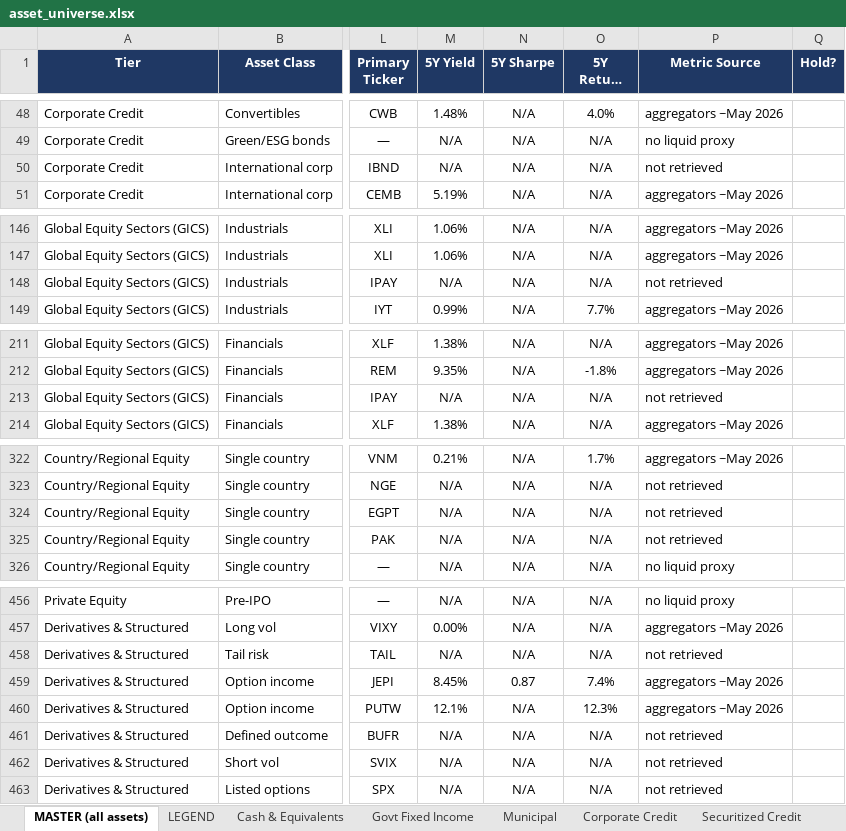
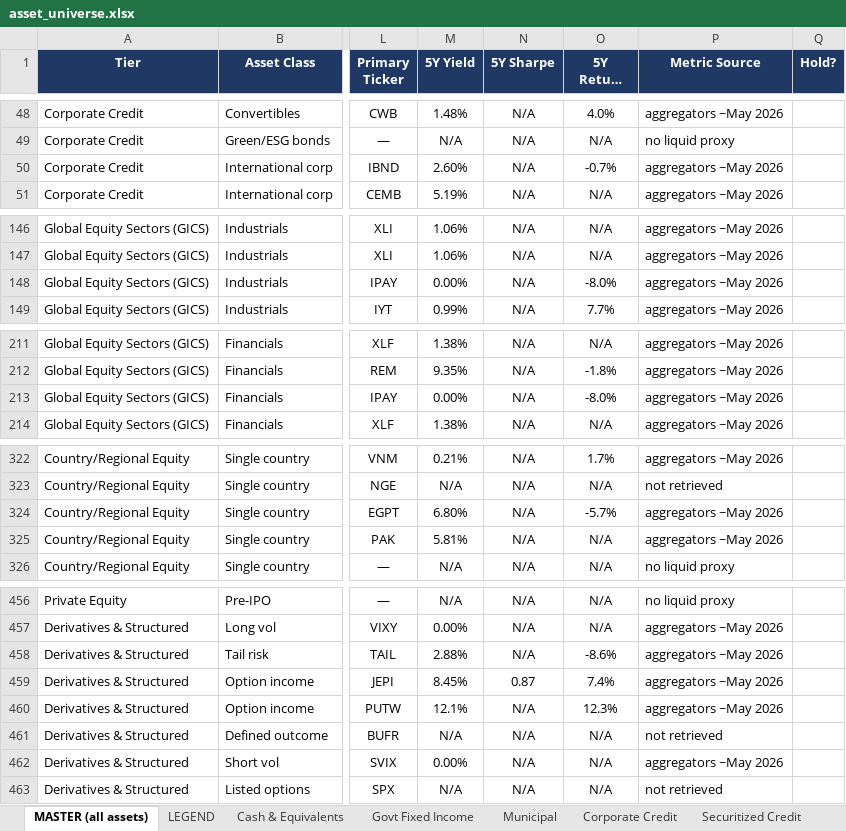
Before and after one commit to PawanAgarwal/phenixflow, an Excel workbook: research/asset-universe/asset_universe.xlsx, sheet MASTER (all assets), drawn as a sheet; only a part is shown, gaps mark what is left out; long unchanged cells end in …; values as stored, in another font and other column widths than the file's, no borders; the diff covers the shown part only; the diff names each change by its address in the sheet, - before the commit and + after, or states it on an @@ line.

```diff
--- a/research/asset-universe/asset_universe.xlsx (sheet MASTER (all assets))
+++ b/research/asset-universe/asset_universe.xlsx (sheet MASTER (all assets))
-M50 (5Y Yield): N/A
+M50 (5Y Yield): 2.60%
-O50 (5Y Return (CAGR)): N/A
+O50 (5Y Return (CAGR)): -0.7%
-P50 (Metric Source): not retrieved
+P50 (Metric Source): aggregators ~May 2026
-M148 (5Y Yield): N/A
+M148 (5Y Yield): 0.00%
-O148 (5Y Return (CAGR)): N/A
+O148 (5Y Return (CAGR)): -8.0%
-P148 (Metric Source): not retrieved
+P148 (Metric Source): aggregators ~May 2026
-M213 (5Y Yield): N/A
+M213 (5Y Yield): 0.00%
-O213 (5Y Return (CAGR)): N/A
+O213 (5Y Return (CAGR)): -8.0%
-P213 (Metric Source): not retrieved
+P213 (Metric Source): aggregators ~May 2026
-M324 (5Y Yield): N/A
+M324 (5Y Yield): 6.80%
-O324 (5Y Return (CAGR)): N/A
+O324 (5Y Return (CAGR)): -5.7%
-P324:P325 (Metric Source): not retrieved
+P324:P325 (Metric Source): aggregators ~May 2026
-M325 (5Y Yield): N/A
+M325 (5Y Yield): 5.81%
-M458 (5Y Yield): N/A
+M458 (5Y Yield): 2.88%
-O458 (5Y Return (CAGR)): N/A
+O458 (5Y Return (CAGR)): -8.6%
-P458 (Metric Source): not retrieved
+P458 (Metric Source): aggregators ~May 2026
-M462 (5Y Yield): N/A
+M462 (5Y Yield): 0.00%
-P462 (Metric Source): not retrieved
+P462 (Metric Source): aggregators ~May 2026
```
Also changed, not shown: 11 edited cells elsewhere in this sheet, sheet Global Equity Sectors (GICS), sheet Derivatives & Structured, sheet Country-Regional Equity, sheet Corporate Credit, sheet Currencies - FX, sheet Preferred & Hybrid, 1 more sheet, 2 other files.
